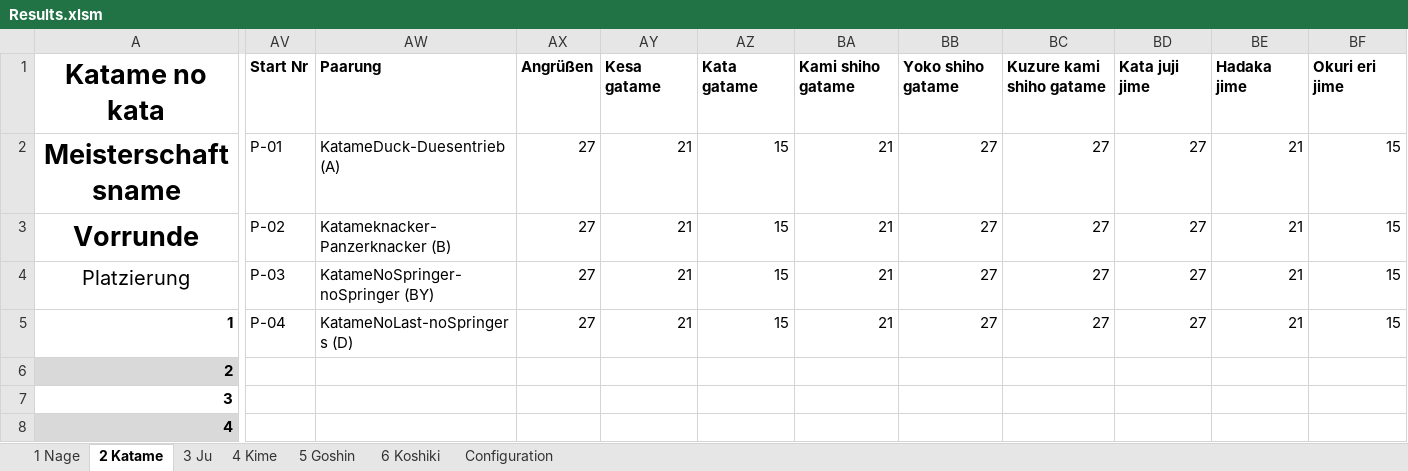
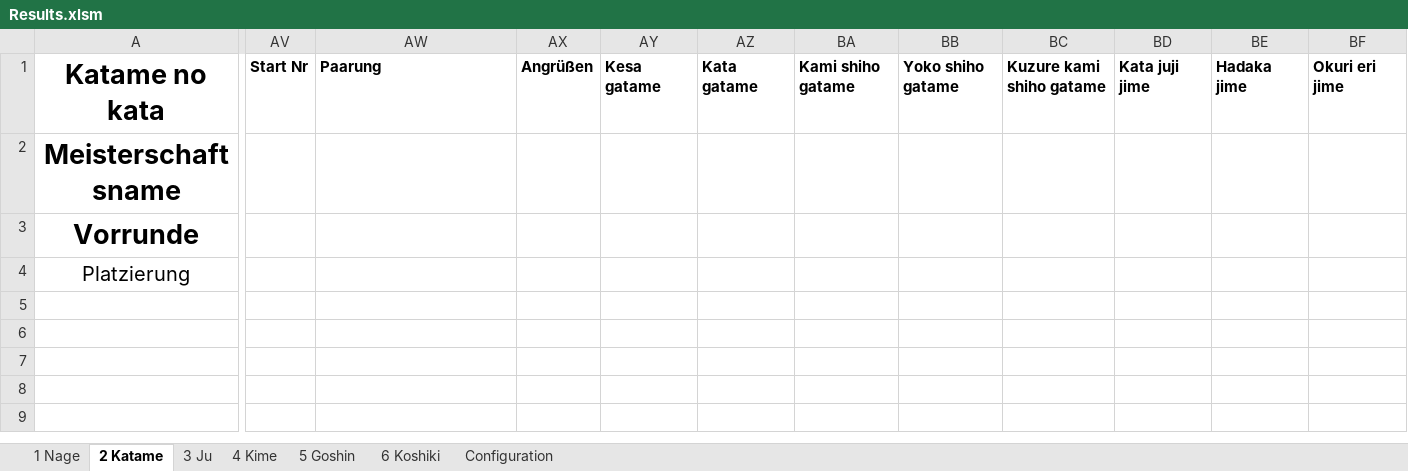
Before and after one commit to dev-jung/judo-kata, an Excel workbook: Templates/Results.xlsm, sheet 2 Katame, drawn as a sheet; only a part is shown, gaps mark what is left out; values as stored, in another font and other column widths than the file's, no borders; charts and pictures not drawn; removed rows and columns are numbered as before the commit, all else as after; rows hold the shown columns only; the diff covers the shown part only; the diff names each change by its address in the sheet, - before the commit and + after, or states it on an @@ line.

```diff
--- a/Templates/Results.xlsm (sheet 2 Katame)
+++ b/Templates/Results.xlsm (sheet 2 Katame)
-row 2: Meisterschaftsname | P-01 | KatameDuck-Duesentrieb (A) | 27 | 21 | 15 | 21 | 27 | 27 | 27 | 21 | 15
-row 3: Vorrunde | P-02 | Katameknacker-Panzerknacker (B) | 27 | 21 | 15 | 21 | 27 | 27 | 27 | 21 | 15
+row 2: Meisterschaftsname
+row 3: Vorrunde
-AV4: P-03
+AV4: (empty)
-AW4: KatameNoSpringer-noSpringer (BY)
+AW4: (empty)
-AX4: 27
+AX4: (empty)
-AY4: 21
+AY4: (empty)
-AZ4: 15
+AZ4: (empty)
-BA4: 21
+BA4: (empty)
-BB4: 27
+BB4: (empty)
-BC4: 27
+BC4: (empty)
-BD4: 27
+BD4: (empty)
-BE4: 21
+BE4: (empty)
-BF4: 15
+BF4: (empty)
-row 5: 1 | P-04 | KatameNoLast-noSpringers (D) | 27 | 21 | 15 | 21 | 27 | 27 | 27 | 21 | 15
-row 6: 2
-row 7: 3
-row 8: 4
```
Also changed, not shown: 18 edited cells elsewhere in this sheet, sheet 5 Goshin, sheet 6 Koshiki, sheet 4 Kime, sheet 3 Ju, sheet 1 Nage, charts or pictures, Templates/Blank.xlsm, Templates/List.xlsm, 2 other files.
